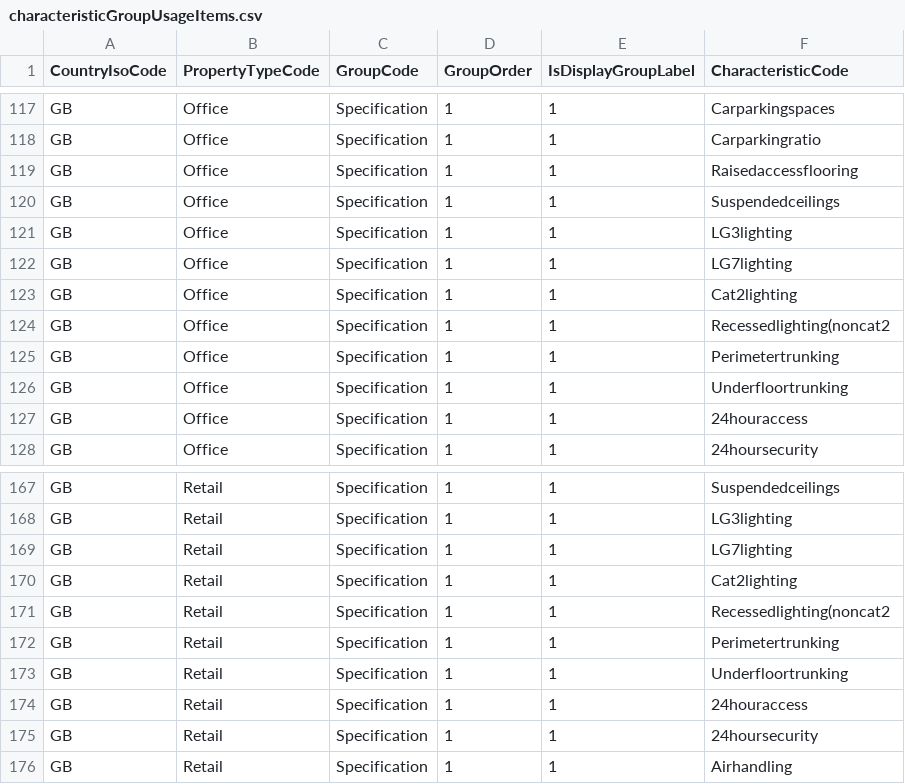
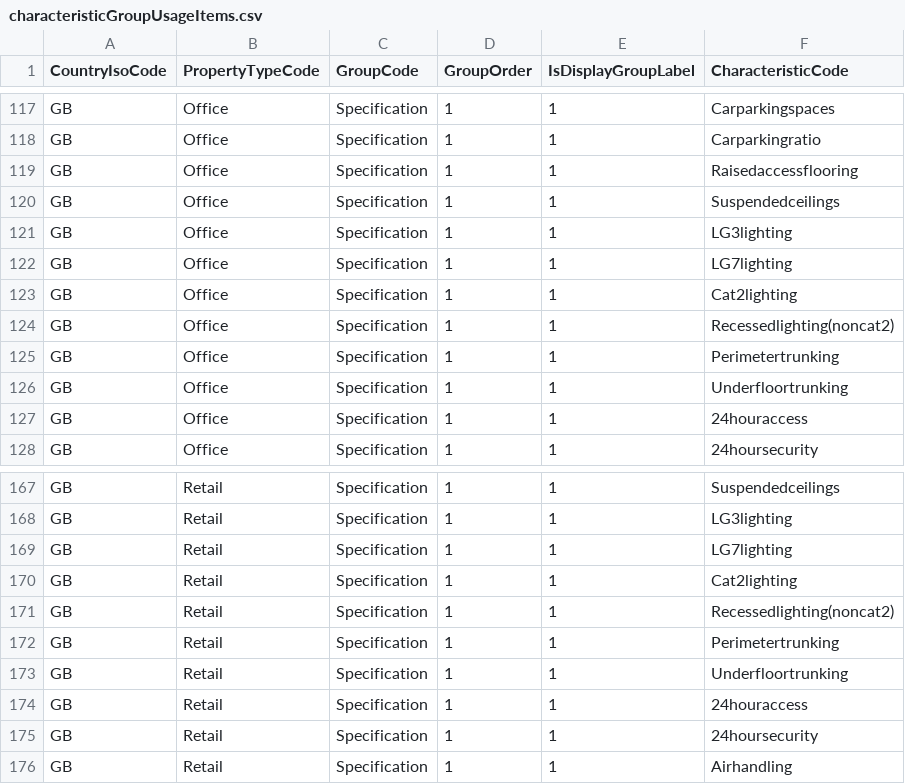
Before and after one commit to rmaziarka/MediatR.Examples, a CSV file: src/KnightFrank.Antares.Database/Scripts/Data/Configuration/characteristicGroupUsageItems.csv, drawn as a sheet; only a part is shown, gaps mark what is left out.

Commit message:
#21895 #23995 Fix typo.
Reviewed by: Karolina Czerniawska

```diff
--- a/src/KnightFrank.Antares.Database/Scripts/Data/Configuration/characteristicGroupUsageItems.csv
+++ b/src/KnightFrank.Antares.Database/Scripts/Data/Configuration/characteristicGroupUsageItems.csv
@@ -123,3 +123,3 @@ GB;Office;Specification;1;1;LG7lighting
 GB;Office;Specification;1;1;Cat2lighting
-GB;Office;Specification;1;1;Recessedlighting(noncat2
+GB;Office;Specification;1;1;Recessedlighting(noncat2)
 GB;Office;Specification;1;1;Perimetertrunking
@@ -170,3 +170,3 @@ GB;Retail;Specification;1;1;LG7lighting
 GB;Retail;Specification;1;1;Cat2lighting
-GB;Retail;Specification;1;1;Recessedlighting(noncat2
+GB;Retail;Specification;1;1;Recessedlighting(noncat2)
 GB;Retail;Specification;1;1;Perimetertrunking
```
